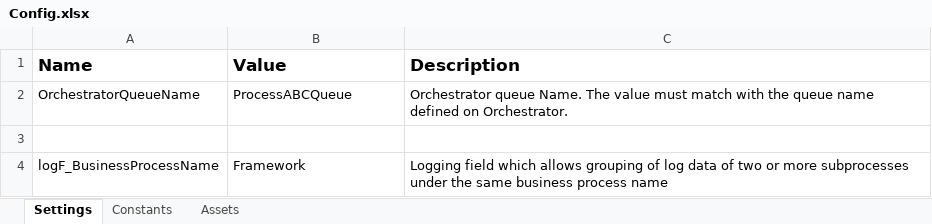
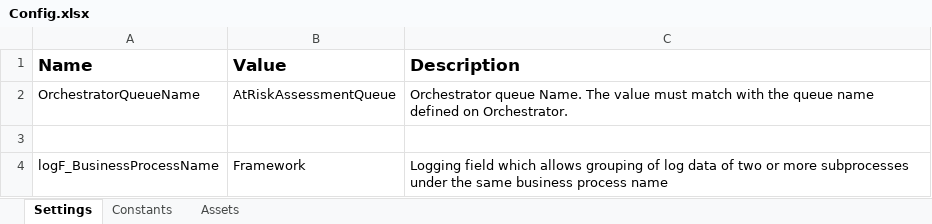
Before and after one commit to Revature-Capstone-1362/run-at-risk-assessment, an Excel workbook: AtRiskAssessmentDispatcher/Data/Config.xlsx, sheet Settings, drawn as a sheet; values as stored, in another font and other column widths than the file's, no borders; the diff names each change by its address in the sheet, - before the commit and + after, or states it on an @@ line.

Commit message:
Set queue name to be used

```diff
--- a/AtRiskAssessmentDispatcher/Data/Config.xlsx (sheet Settings)
+++ b/AtRiskAssessmentDispatcher/Data/Config.xlsx (sheet Settings)
-B2 (Value): ProcessABCQueue
+B2 (Value): AtRiskAssessmentQueue
```
